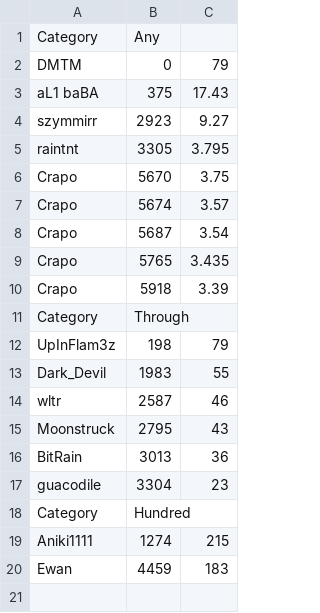
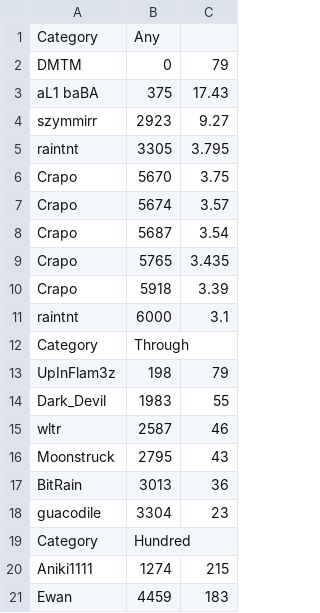
Before and after one commit to Pinsplash/LineRunner, a CSV file: data.csv, drawn as a sheet; the diff names each change by its address in the sheet, - before the commit and + after, or states it on an @@ line.

```diff
--- a/data.csv
+++ b/data.csv
+row 11: raintnt | 6000 | 3.1
```
Also changed, not shown: 1 other file.
